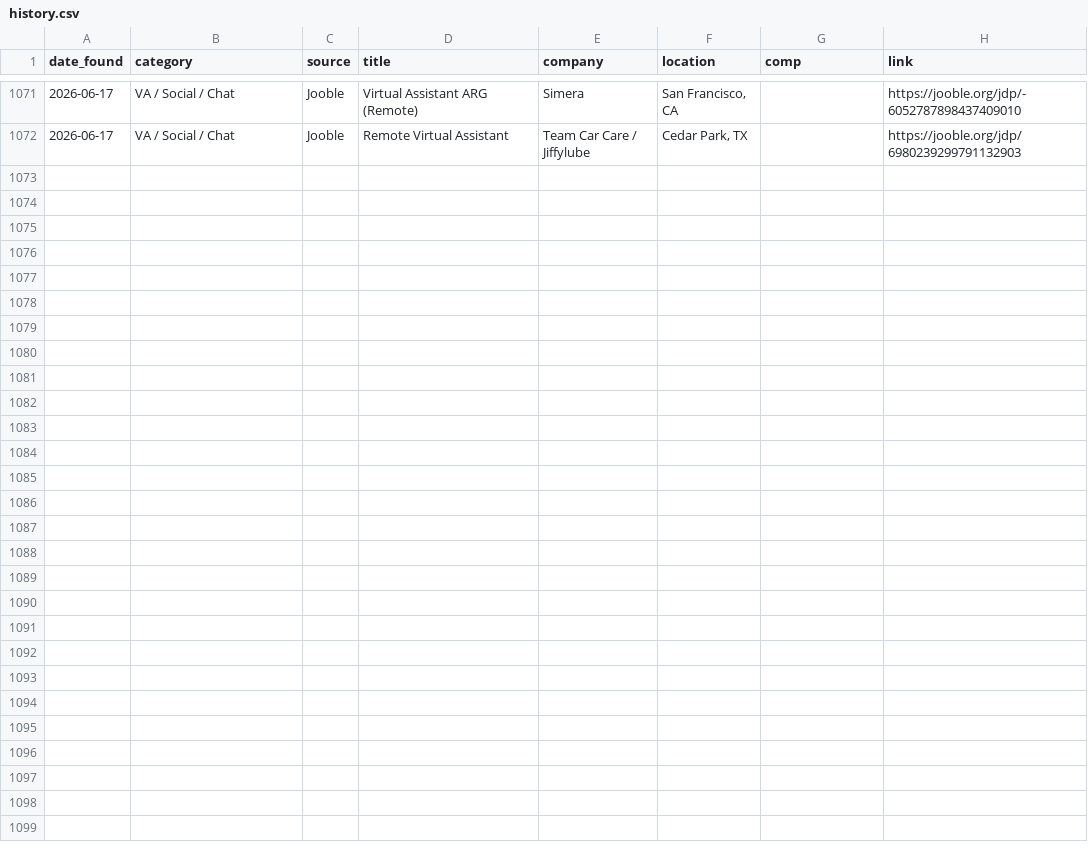
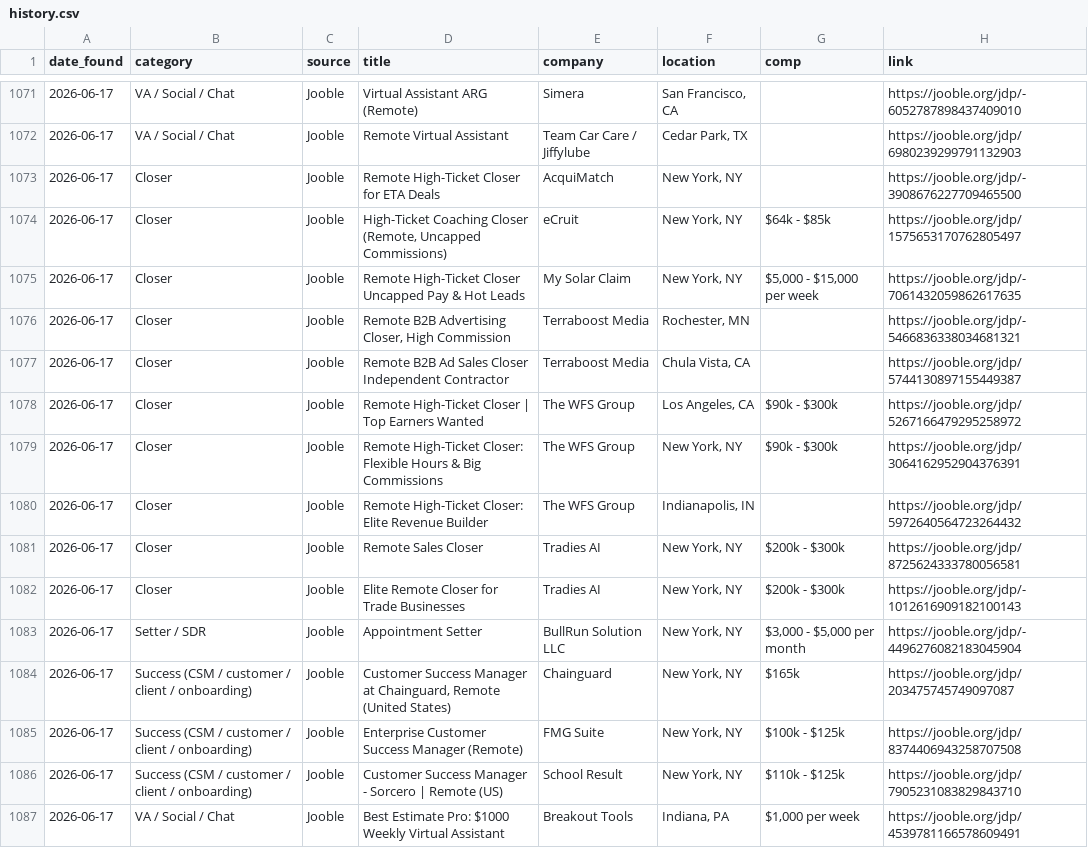
Before and after one commit to annaaimodel/better-prompt-ai-main, a CSV file: jobs/history.csv, drawn as a sheet; only a part is shown, gaps mark what is left out; the diff names each change by its address in the sheet, - before the commit and + after, or states it on an @@ line.

```diff
--- a/jobs/history.csv
+++ b/jobs/history.csv
+row 1073: 2026-06-17 | Closer | Jooble | Remote High-Ticket Closer for ETA Deals | AcquiMatch | New York, NY |  | https://jooble.org/jdp/-3908676227709465500
+row 1074: 2026-06-17 | Closer | Jooble | High-Ticket Coaching Closer (Remote, Uncapped Commissions) | eCruit | New York, NY | $64k - $85k | https://jooble.org/jdp/1575653170762805497
+row 1075: 2026-06-17 | Closer | Jooble | Remote High-Ticket Closer Uncapped Pay & Hot Leads | My Solar Claim | New York, NY | $5,000 - $15,000 per week | https://jooble.org/jdp/-7061432059862617635
+row 1076: 2026-06-17 | Closer | Jooble | Remote B2B Advertising Closer, High Commission | Terraboost Media | Rochester, MN |  | https://jooble.org/jdp/-5466836338034681321
+row 1077: 2026-06-17 | Closer | Jooble | Remote B2B Ad Sales Closer Independent Contractor | Terraboost Media | Chula Vista, CA |  | https://jooble.org/jdp/5744130897155449387
+row 1078: 2026-06-17 | Closer | Jooble | Remote High-Ticket Closer | Top Earners Wanted | The WFS Group | Los Angeles, CA | $90k - $300k | https://jooble.org/jdp/5267166479295258972
+row 1079: 2026-06-17 | Closer | Jooble | Remote High-Ticket Closer: Flexible Hours & Big Commissions | The WFS Group | New York, NY | $90k - $300k | https://jooble.org/jdp/3064162952904376391
+row 1080: 2026-06-17 | Closer | Jooble | Remote High-Ticket Closer: Elite Revenue Builder | The WFS Group | Indianapolis, IN |  | https://jooble.org/jdp/5972640564723264432
+row 1081: 2026-06-17 | Closer | Jooble | Remote Sales Closer | Tradies AI | New York, NY | $200k - $300k | https://jooble.org/jdp/8725624333780056581
+row 1082: 2026-06-17 | Closer | Jooble | Elite Remote Closer for Trade Businesses | Tradies AI | New York, NY | $200k - $300k | https://jooble.org/jdp/-1012616909182100143
+row 1083: 2026-06-17 | Setter / SDR | Jooble | Appointment Setter | BullRun Solution LLC | New York, NY | $3,000 - $5,000 per month | https://jooble.org/jdp/-4496276082183045904
+row 1084: 2026-06-17 | Success (CSM / customer / client / onboarding) | Jooble | Customer Success Manager at Chainguard, Remote (United States) | Chainguard | New York, NY | $165k | https://jooble.org/jdp/203475745749097087
+row 1085: 2026-06-17 | Success (CSM / customer / client / onboarding) | Jooble | Enterprise Customer Success Manager (Remote) | FMG Suite | New York, NY | $100k - $125k | https://jooble.org/jdp/8374406943258707508
+row 1086: 2026-06-17 | Success (CSM / customer / client / onboarding) | Jooble | Customer Success Manager - Sorcero | Remote (US) | School Result | New York, NY | $110k - $125k | https://jooble.org/jdp/7905231083829843710
+row 1087: 2026-06-17 | VA / Social / Chat | Jooble | Best Estimate Pro: $1000 Weekly Virtual Assistant | Breakout Tools | Indiana, PA | $1,000 per week | https://jooble.org/jdp/4539781166578609491
```
Also changed, not shown: jobs/daily/2026-06-17.csv, 4 other files.
